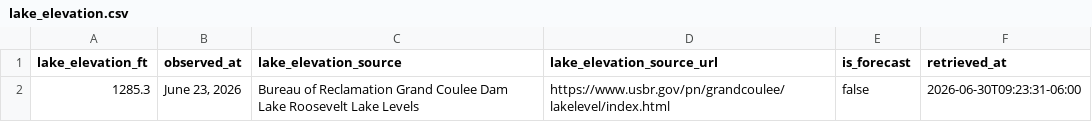
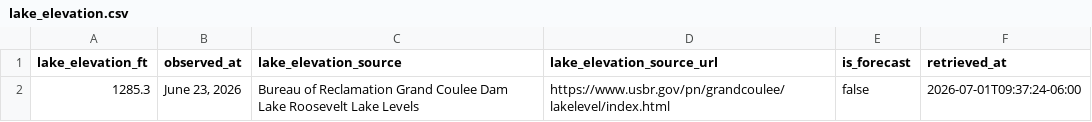
Before and after one commit to JustAppTools/regional-recreation-launchability-dashboard, a CSV file: data/raw/lake_elevation.csv, drawn as a sheet.

```diff
--- a/data/raw/lake_elevation.csv
+++ b/data/raw/lake_elevation.csv
@@ -1,2 +1,2 @@
 lake_elevation_ft,observed_at,lake_elevation_source,lake_elevation_source_url,is_forecast,retrieved_at
-1285.3,"June 23, 2026",Bureau of Reclamation Grand Coulee Dam Lake Roosevelt Lake Levels,https://www.usbr.gov/pn/grandcoulee/lakelevel/index.html,false,2026-06-30T09:23:31-06:00
+1285.3,"June 23, 2026",Bureau of Reclamation Grand Coulee Dam Lake Roosevelt Lake Levels,https://www.usbr.gov/pn/grandcoulee/lakelevel/index.html,false,2026-07-01T09:37:24-06:00
```
Also changed, not shown: data/processed/launch_status.csv, 4 other files.
